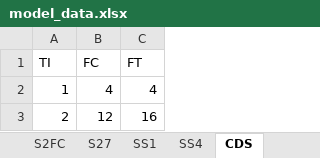
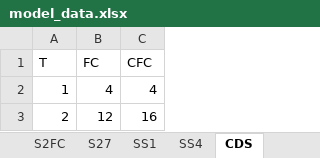
Before and after one commit to LanceFiondella/srt.core, an Excel workbook: model_data.xlsx, sheet CDS, drawn as a sheet; only a part is shown; values as stored, in another font and other column widths than the file's, no borders; removed rows and columns are numbered as before the commit, all else as after; the diff names each change by its address in the sheet, - before the commit and + after, or states it on an @@ line.

```diff
--- a/model_data.xlsx (sheet CDS)
+++ b/model_data.xlsx (sheet CDS)
-row 1: TI | FC | FT
+row 1: T | FC | CFC
```
Also changed, not shown: sheet S2FC, sheet J3, sheet J1, sheet SS1, sheet J5, sheet J4, 1 more sheet, 2 other files.
